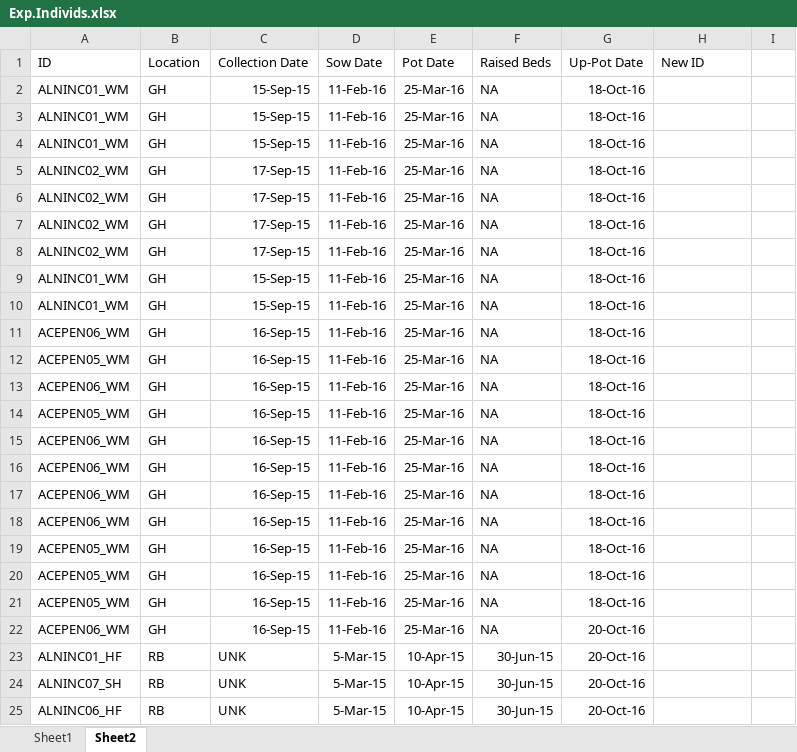
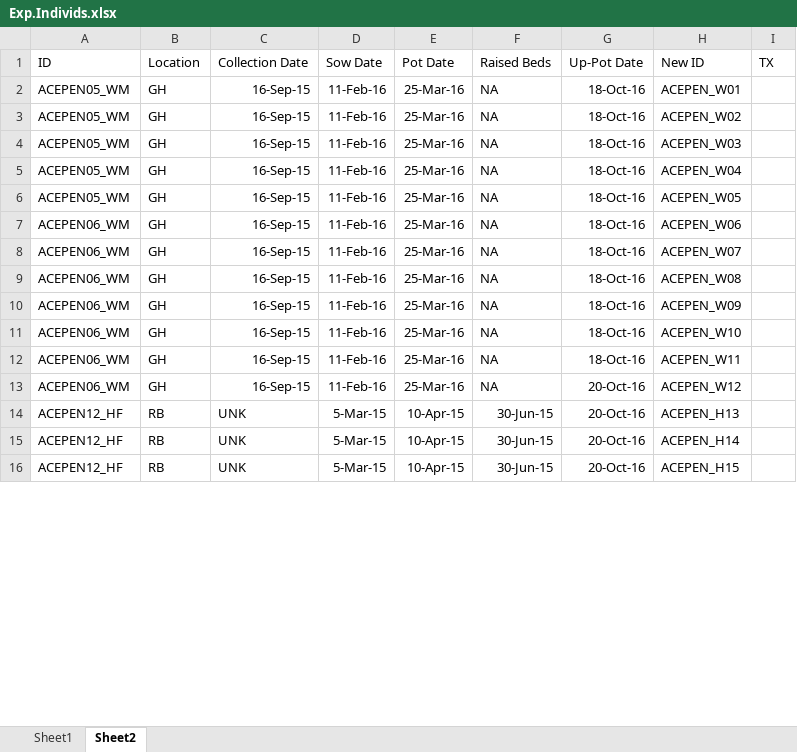
Before and after one commit to cchambe12/springfreeze, an Excel workbook: input/Exp.Individs.xlsx, sheet Sheet2, drawn as a sheet; only a part is shown; values as stored, in another font and other column widths than the file's, no borders; removed rows and columns are numbered as before the commit, all else as after; the diff covers the shown part only; the diff names each change by its address in the sheet, - before the commit and + after, or states it on an @@ line.

```diff
--- a/input/Exp.Individs.xlsx (sheet Sheet2)
+++ b/input/Exp.Individs.xlsx (sheet Sheet2)
-I1: (empty)
+I1: TX
-A2 (ID): ALNINC01_WM
+A2 (ID): ACEPEN05_WM
-C2 (Collection Date): 15-Sep-15
+C2 (Collection Date): 16-Sep-15
-H2 (New ID): (empty)
+H2 (New ID): ACEPEN_W01
-row 3: ALNINC01_WM | GH | 15-Sep-15 | 11-Feb-16 | 25-Mar-16 | NA | 18-Oct-16
-row 4: ALNINC01_WM | GH | 15-Sep-15 | 11-Feb-16 | 25-Mar-16 | NA | 18-Oct-16
-row 5: ALNINC02_WM | GH | 17-Sep-15 | 11-Feb-16 | 25-Mar-16 | NA | 18-Oct-16
-row 6: ALNINC02_WM | GH | 17-Sep-15 | 11-Feb-16 | 25-Mar-16 | NA | 18-Oct-16
-row 7: ALNINC02_WM | GH | 17-Sep-15 | 11-Feb-16 | 25-Mar-16 | NA | 18-Oct-16
-row 8: ALNINC02_WM | GH | 17-Sep-15 | 11-Feb-16 | 25-Mar-16 | NA | 18-Oct-16
-row 9: ALNINC01_WM | GH | 15-Sep-15 | 11-Feb-16 | 25-Mar-16 | NA | 18-Oct-16
-row 10: ALNINC01_WM | GH | 15-Sep-15 | 11-Feb-16 | 25-Mar-16 | NA | 18-Oct-16
-A3 (ID): ACEPEN06_WM
+A3 (ID): ACEPEN05_WM
-H3 (New ID): (empty)
+H3 (New ID): ACEPEN_W02
-H4 (New ID): (empty)
+H4 (New ID): ACEPEN_W03
-A5 (ID): ACEPEN06_WM
+A5 (ID): ACEPEN05_WM
-H5 (New ID): (empty)
+H5 (New ID): ACEPEN_W04
-H6 (New ID): (empty)
+H6 (New ID): ACEPEN_W05
-H7 (New ID): (empty)
+H7 (New ID): ACEPEN_W06
-H8 (New ID): (empty)
+H8 (New ID): ACEPEN_W07
-H9 (New ID): (empty)
+H9 (New ID): ACEPEN_W08
-H10 (New ID): (empty)
+H10 (New ID): ACEPEN_W09
-A11:A12 (ID): ACEPEN05_WM
+A11:A12 (ID): ACEPEN06_WM
-H11 (New ID): (empty)
+H11 (New ID): ACEPEN_W10
-H12 (New ID): (empty)
+H12 (New ID): ACEPEN_W11
-row 21: ACEPEN05_WM | GH | 16-Sep-15 | 11-Feb-16 | 25-Mar-16 | NA | 18-Oct-16
-H13 (New ID): (empty)
+H13 (New ID): ACEPEN_W12
-A14 (ID): ALNINC01_HF
+A14 (ID): ACEPEN12_HF
-H14 (New ID): (empty)
+H14 (New ID): ACEPEN_H13
-A15 (ID): ALNINC07_SH
+A15 (ID): ACEPEN12_HF
-H15 (New ID): (empty)
+H15 (New ID): ACEPEN_H14
-A16 (ID): ALNINC06_HF
+A16 (ID): ACEPEN12_HF
-H16 (New ID): (empty)
+H16 (New ID): ACEPEN_H15
```
Also changed, not shown: other rows of this sheet, 42 other files.
